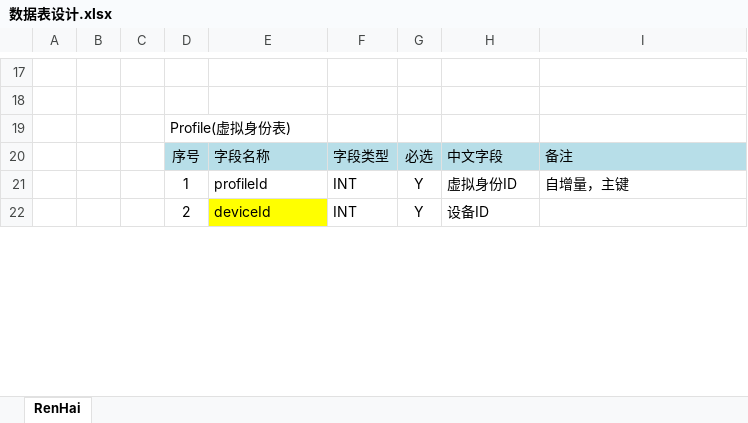
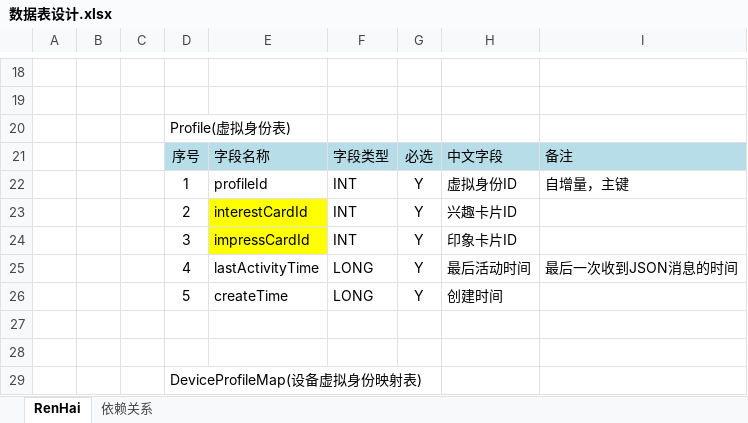
Before and after one commit to simplelifestudio/RenHai, an Excel workbook: Documents/数据表设计.xlsx, sheet RenHai, drawn as a sheet; only a part is shown, gaps mark what is left out; the shorter side is filled out with more unchanged rows; values as stored, in another font and other column widths than the file's, no borders; the diff covers the shown part only; the diff names each change by its address in the sheet, - before the commit and + after, or states it on an @@ line.

```diff
--- a/Documents/数据表设计.xlsx (sheet RenHai)
+++ b/Documents/数据表设计.xlsx (sheet RenHai)
+sheet tab: 依赖关系
+row 23:  |  |  | 2 | interestCardId | INT | Y | 兴趣卡片ID
+row 24:  |  |  | 3 | impressCardId | INT | Y | 印象卡片ID
+row 25:  |  |  | 4 | lastActivityTime | LONG | Y | 最后活动时间 | 最后一次收到JSON消息的时间
+row 26:  |  |  | 5 | createTime | LONG | Y | 创建时间
+row 27: (empty)
+row 28: (empty)
+row 29:  |  |  | DeviceProfileMap(设备虚拟身份映射表)
```
Also changed, not shown: 3 added rows, 4 removed rows and 20 edited cells elsewhere in this sheet, charts or pictures, 1 other file.
